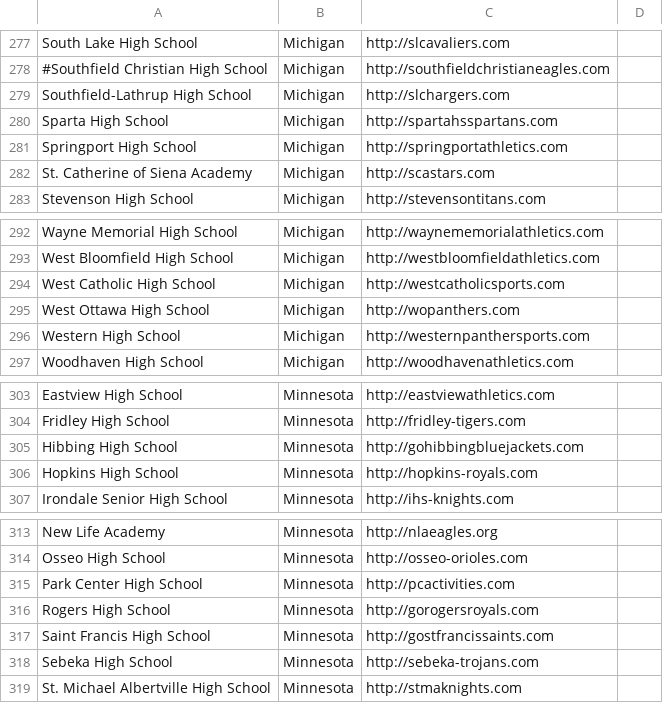
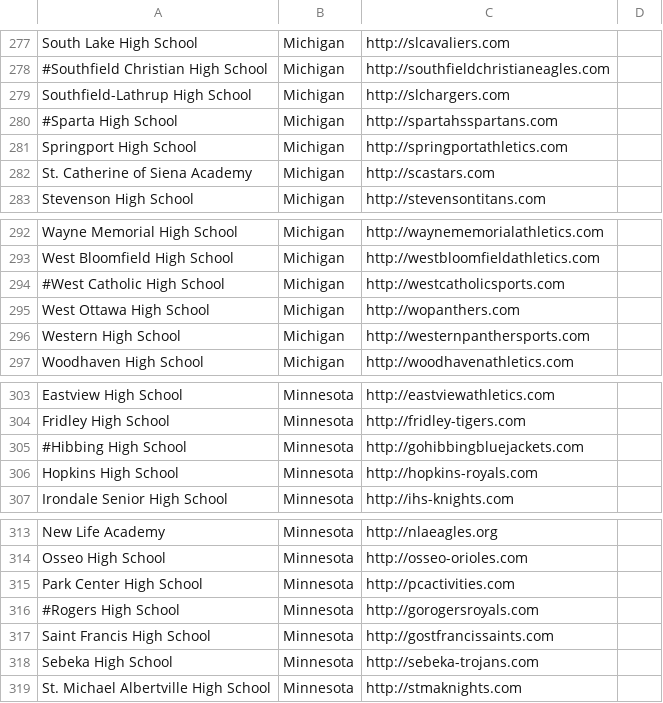
Before and after one commit to joefearnley/vnn-around-me, a CSV file: temp/schools.csv, drawn as a sheet; only a part is shown, gaps mark what is left out.

```diff
--- a/temp/schools.csv
+++ b/temp/schools.csv
@@ -279,3 +279,3 @@ South Lake High School,Michigan,http://slcavaliers.com
 Southfield-Lathrup High School,Michigan,http://slchargers.com
-Sparta High School,Michigan,http://spartahsspartans.com
+#Sparta High School,Michigan,http://spartahsspartans.com
 Springport High School,Michigan,http://springportathletics.com
@@ -293,3 +293,3 @@ Wayne Memorial High School,Michigan,http://waynememorialathletics.com
 West Bloomfield High School,Michigan,http://westbloomfieldathletics.com
-West Catholic High School,Michigan,http://westcatholicsports.com
+#West Catholic High School,Michigan,http://westcatholicsports.com
 West Ottawa High School,Michigan,http://wopanthers.com
@@ -304,3 +304,3 @@ Eastview High School,Minnesota,http://eastviewathletics.com
 Fridley High School,Minnesota,http://fridley-tigers.com
-Hibbing High School,Minnesota,http://gohibbingbluejackets.com
+#Hibbing High School,Minnesota,http://gohibbingbluejackets.com
 Hopkins High School,Minnesota,http://hopkins-royals.com
@@ -315,3 +315,3 @@ Osseo High School,Minnesota,http://osseo-orioles.com
 Park Center High School,Minnesota,http://pcactivities.com
-Rogers High School,Minnesota,http://gorogersroyals.com
+#Rogers High School,Minnesota,http://gorogersroyals.com
 Saint Francis High School,Minnesota,http://gostfrancissaints.com
```
Also changed, not shown: 1 other file.
